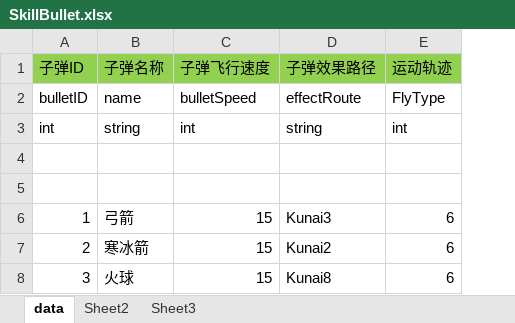
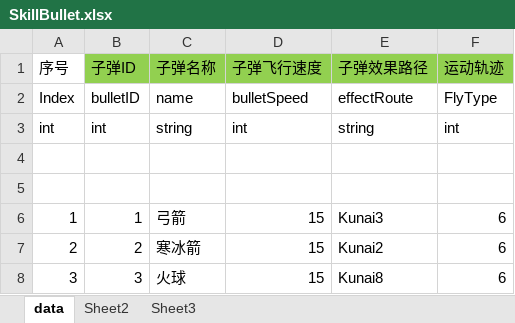
Before and after one commit to zhangchu1994/HelloWorldUnity, an Excel workbook: LuaFramework_UGUI-master/Assets/Excel/SkillBullet.xlsx, sheet data, drawn as a sheet; values as stored, in another font and other column widths than the file's, no borders; the diff names each change by its address in the sheet, - before the commit and + after, or states it on an @@ line.

```diff
--- a/LuaFramework_UGUI-master/Assets/Excel/SkillBullet.xlsx (sheet data)
+++ b/LuaFramework_UGUI-master/Assets/Excel/SkillBullet.xlsx (sheet data)
+column A (序号), rows 2-8: Index | int |  |  | 1 | 2 | 3
```
Also changed, not shown: 2 other files.
